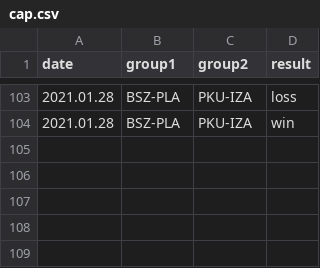
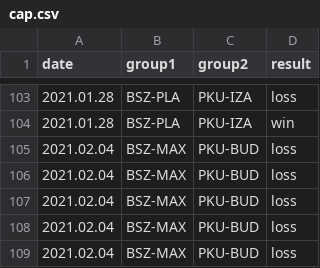
Before and after one commit to kajmaj87/kicker, a CSV file: cap.csv, drawn as a sheet; only a part is shown, gaps mark what is left out.

Commit message:
4.02.2021 fuks pawelka i budzika #!$@#

```diff
--- a/cap.csv
+++ b/cap.csv
@@ -104 +104,6 @@ date,group1,group2,result
 2021.01.28,BSZ-PLA,PKU-IZA,win
+2021.02.04,BSZ-MAX,PKU-BUD,loss
+2021.02.04,BSZ-MAX,PKU-BUD,loss
+2021.02.04,BSZ-MAX,PKU-BUD,loss
+2021.02.04,BSZ-MAX,PKU-BUD,loss
+2021.02.04,BSZ-MAX,PKU-BUD,loss
```
